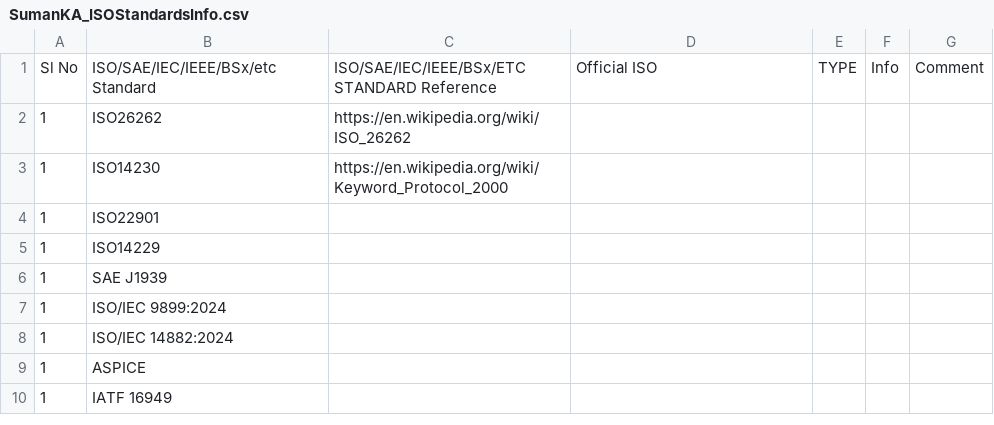
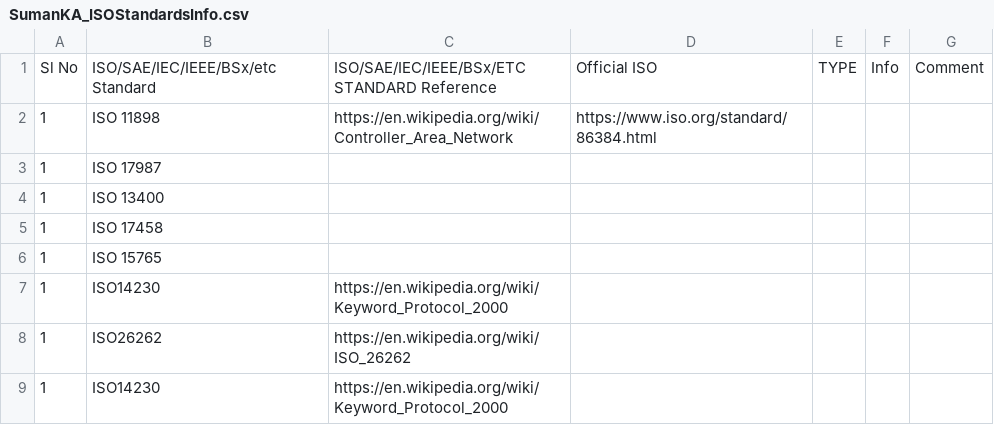
Before and after one commit to suman-komarla-adinarayana-aitpa9662r/SumanKA_AutomotiveEmbeddedIT_IndiaInternationalWorkInfo, a CSV file: 01_SKA_ISOStandardsInfo/SumanKA_ISOStandardsInfo.csv, drawn as a sheet; only a part is shown; the shorter side is filled out with more unchanged rows.

Commit message:
Update SumanKA_ISOStandardsInfo.csv with new standards
Added new ISO standards with references to official sources.

```diff
--- a/01_SKA_ISOStandardsInfo/SumanKA_ISOStandardsInfo.csv
+++ b/01_SKA_ISOStandardsInfo/SumanKA_ISOStandardsInfo.csv
@@ -1,2 +1,8 @@
 Sl No, ISO/SAE/IEC/IEEE/BSx/etc Standard,ISO/SAE/IEC/IEEE/BSx/ETC STANDARD Reference,Official ISO,TYPE,Info,Comment,
+1,ISO 11898,https://en.wikipedia.org/wiki/Controller_Area_Network,https://www.iso.org/standard/86384.html,,,,
+1,ISO 17987,,,,,,
+1,ISO 13400,,,,,,
+1,ISO 17458,,,,,,
+1,ISO 15765,,,,,,
+1,ISO14230,https://en.wikipedia.org/wiki/Keyword_Protocol_2000,,,,,
 1,ISO26262,https://en.wikipedia.org/wiki/ISO_26262,,,,,
```
